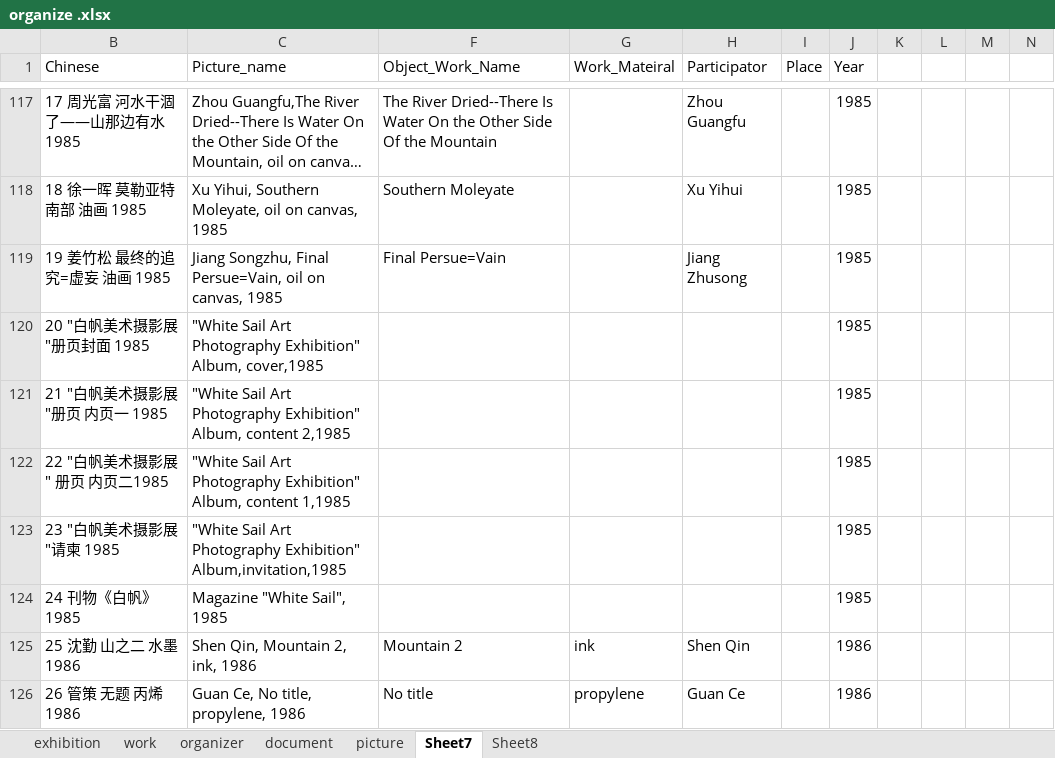
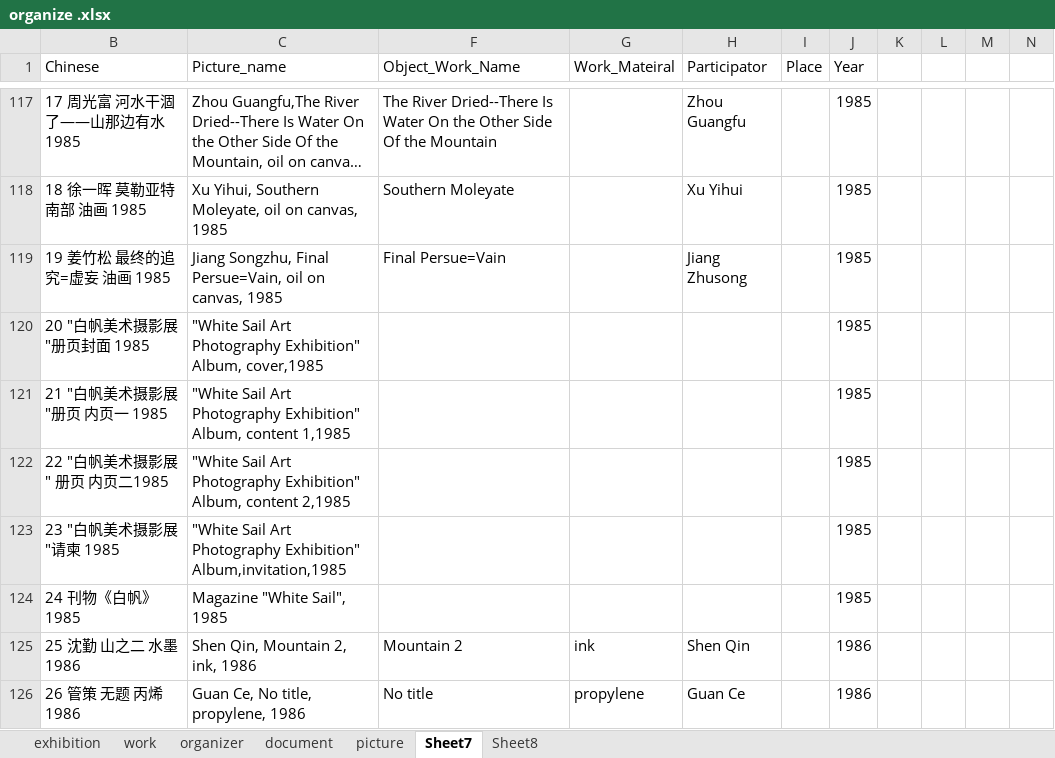
Before and after one commit to rocioluo/85-database, an Excel workbook: organize .xlsx, sheet Sheet7, drawn as a sheet; only a part is shown, gaps mark what is left out; long unchanged cells end in …; values as stored, in another font and other column widths than the file's, no borders; the diff names each change by its address in the sheet, - before the commit and + after, or states it on an @@ line.

```diff
--- a/organize .xlsx (sheet Sheet7)
+++ b/organize .xlsx (sheet Sheet7)
-C121 (Picture_name): …Album, content 2,1985
+C121 (Picture_name): …Album, content 1,1985
-C122 (Picture_name): …Album, content 1,1985
+C122 (Picture_name): …Album, content 2,1985
```
Also changed, not shown: 4 other files.
